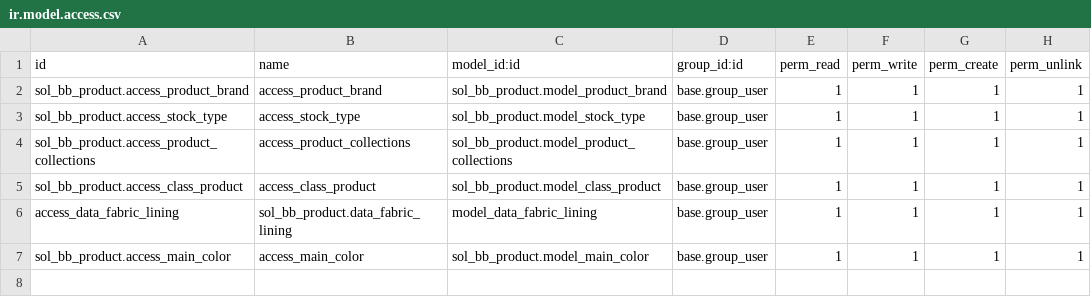
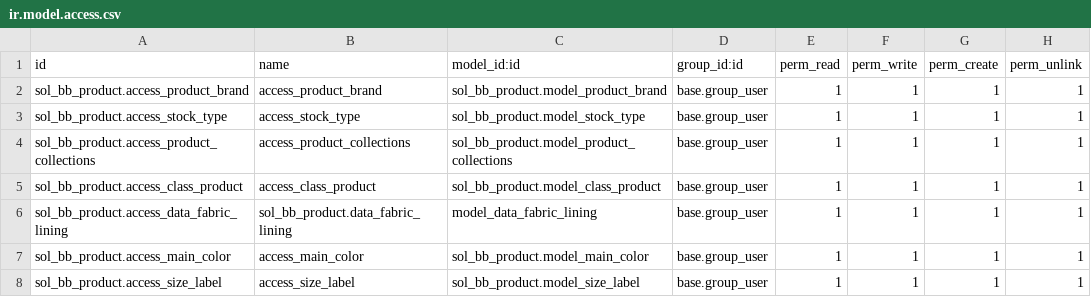
Before and after one commit to SolusiIntegrasiPersada/bambooblonde, a CSV file: sol_bb_product/security/ir.model.access.csv, drawn as a sheet.

```diff
--- a/sol_bb_product/security/ir.model.access.csv
+++ b/sol_bb_product/security/ir.model.access.csv
@@ -5,3 +5,4 @@ sol_bb_product.access_product_collections,access_product_collections,sol_bb_prod
 sol_bb_product.access_class_product,access_class_product,sol_bb_product.model_class_product,base.group_user,1,1,1,1
-access_data_fabric_lining,sol_bb_product.data_fabric_lining,model_data_fabric_lining,base.group_user,1,1,1,1
+sol_bb_product.access_data_fabric_lining,sol_bb_product.data_fabric_lining,model_data_fabric_lining,base.group_user,1,1,1,1
 sol_bb_product.access_main_color,access_main_color,sol_bb_product.model_main_color,base.group_user,1,1,1,1
+sol_bb_product.access_size_label,access_size_label,sol_bb_product.model_size_label,base.group_user,1,1,1,1
```
Also changed, not shown: 15 other files.
